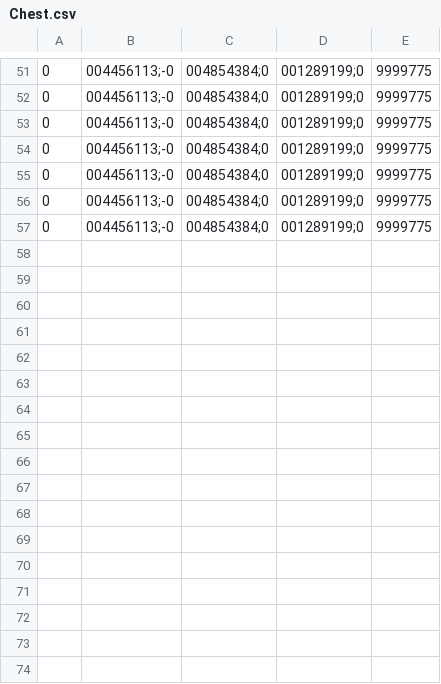
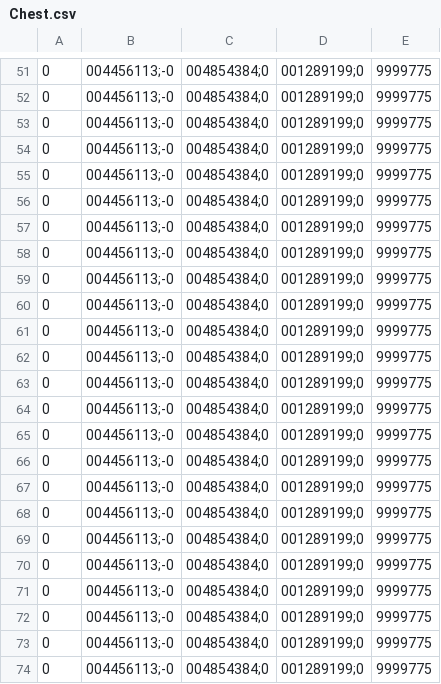
Before and after one commit to miriampunzi/AuditionRoom, a CSV file: Chest.csv, drawn as a sheet; only a part is shown, gaps mark what is left out; the diff names each change by its address in the sheet, - before the commit and + after, or states it on an @@ line.

```diff
--- a/Chest.csv
+++ b/Chest.csv
+row 58: 0 | 004456113;-0 | 004854384;0 | 001289199;0 | 9999775
+row 59: 0 | 004456113;-0 | 004854384;0 | 001289199;0 | 9999775
+row 60: 0 | 004456113;-0 | 004854384;0 | 001289199;0 | 9999775
+row 61: 0 | 004456113;-0 | 004854384;0 | 001289199;0 | 9999775
+row 62: 0 | 004456113;-0 | 004854384;0 | 001289199;0 | 9999775
+row 63: 0 | 004456113;-0 | 004854384;0 | 001289199;0 | 9999775
+row 64: 0 | 004456113;-0 | 004854384;0 | 001289199;0 | 9999775
+row 65: 0 | 004456113;-0 | 004854384;0 | 001289199;0 | 9999775
+row 66: 0 | 004456113;-0 | 004854384;0 | 001289199;0 | 9999775
+row 67: 0 | 004456113;-0 | 004854384;0 | 001289199;0 | 9999775
+row 68: 0 | 004456113;-0 | 004854384;0 | 001289199;0 | 9999775
+row 69: 0 | 004456113;-0 | 004854384;0 | 001289199;0 | 9999775
+row 70: 0 | 004456113;-0 | 004854384;0 | 001289199;0 | 9999775
+row 71: 0 | 004456113;-0 | 004854384;0 | 001289199;0 | 9999775
+row 72: 0 | 004456113;-0 | 004854384;0 | 001289199;0 | 9999775
+row 73: 0 | 004456113;-0 | 004854384;0 | 001289199;0 | 9999775
+row 74: 0 | 004456113;-0 | 004854384;0 | 001289199;0 | 9999775
```
Also changed, not shown: Head.csv, LeftArm.csv, 17 other files.
